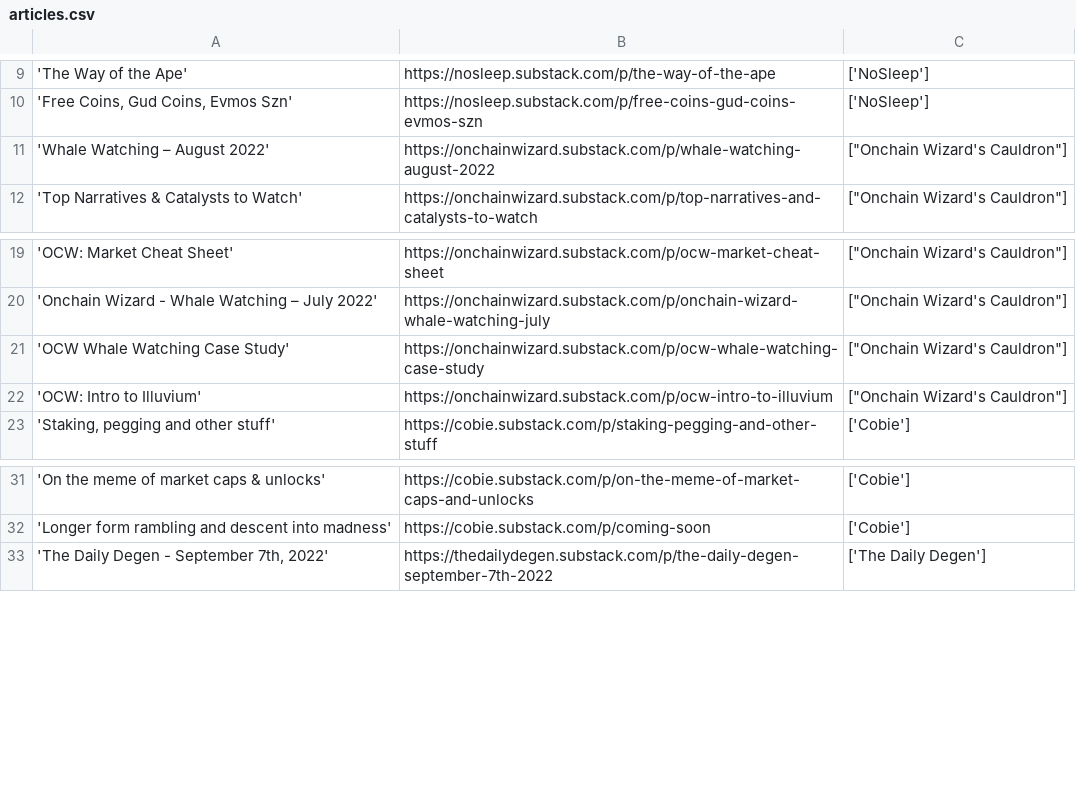
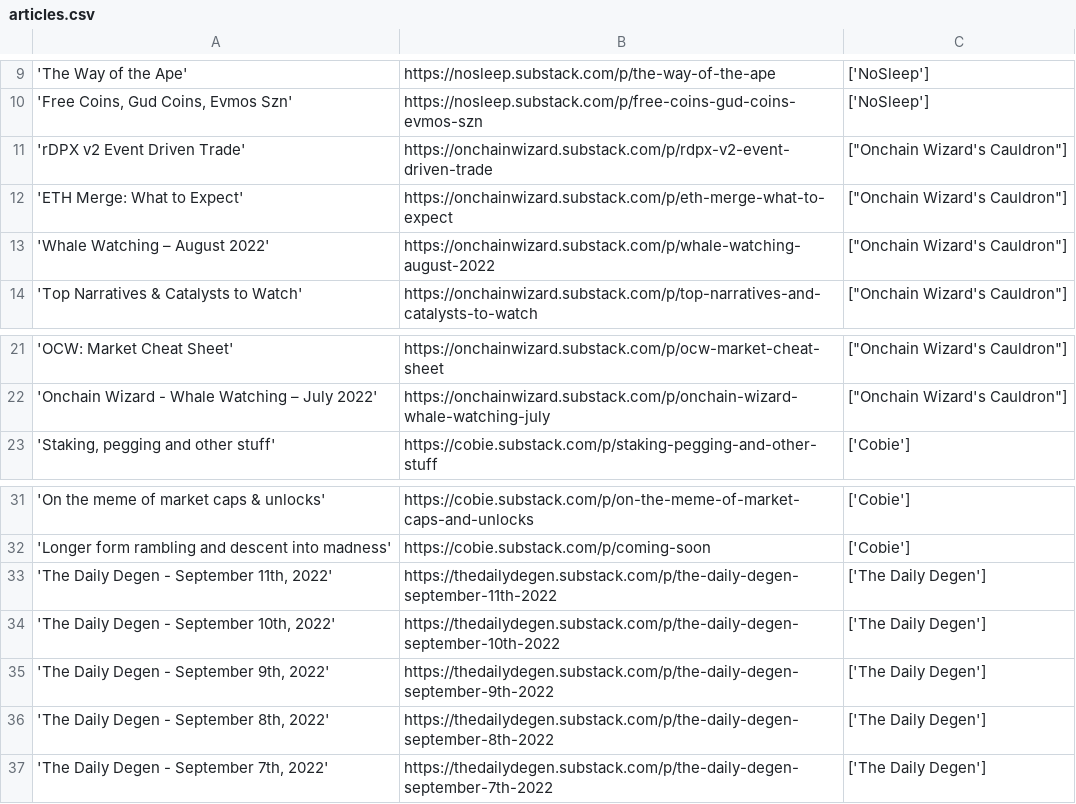
Before and after one commit to Jashiel-Star/News-Bot, a CSV file: articles.csv, drawn as a sheet; only a part is shown, gaps mark what is left out; removed rows and columns are numbered as before the commit, all else as after; the diff covers the shown part only; the diff names each change by its address in the sheet, - before the commit and + after, or states it on an @@ line.

```diff
--- a/articles.csv
+++ b/articles.csv
+row 11: 'rDPX v2 Event Driven Trade' | https://onchainwizard.substack.com/p/rdpx-v2-event-driven-trade | ["Onchain Wizard's Cauldron"]
+row 12: 'ETH Merge: What to Expect' | https://onchainwizard.substack.com/p/eth-merge-what-to-expect | ["Onchain Wizard's Cauldron"]
-row 21: 'OCW Whale Watching Case Study' | https://onchainwizard.substack.com/p/ocw-whale-watching-case-study | ["Onchain Wizard's Cauldron"]
-row 22: 'OCW: Intro to Illuvium' | https://onchainwizard.substack.com/p/ocw-intro-to-illuvium | ["Onchain Wizard's Cauldron"]
+row 33: 'The Daily Degen - September 11th, 2022' | https://thedailydegen.substack.com/p/the-daily-degen-september-11th-2022 | ['The Daily Degen']
+row 34: 'The Daily Degen - September 10th, 2022' | https://thedailydegen.substack.com/p/the-daily-degen-september-10th-2022 | ['The Daily Degen']
+row 35: 'The Daily Degen - September 9th, 2022' | https://thedailydegen.substack.com/p/the-daily-degen-september-9th-2022 | ['The Daily Degen']
+row 36: 'The Daily Degen - September 8th, 2022' | https://thedailydegen.substack.com/p/the-daily-degen-september-8th-2022 | ['The Daily Degen']
```
Also changed, not shown: 24 added rows and 4 removed rows elsewhere in this file, 1 other file.
